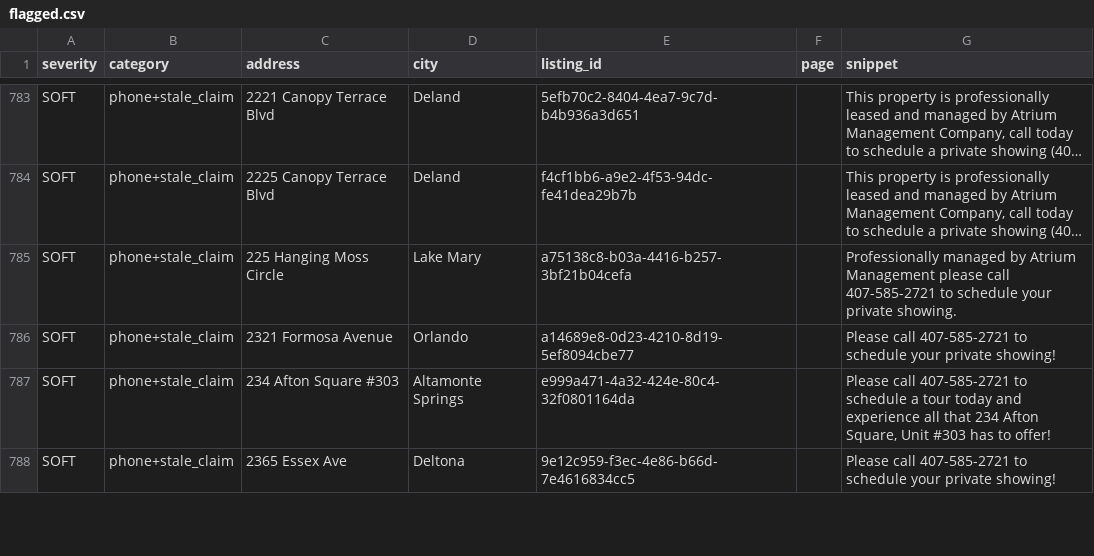
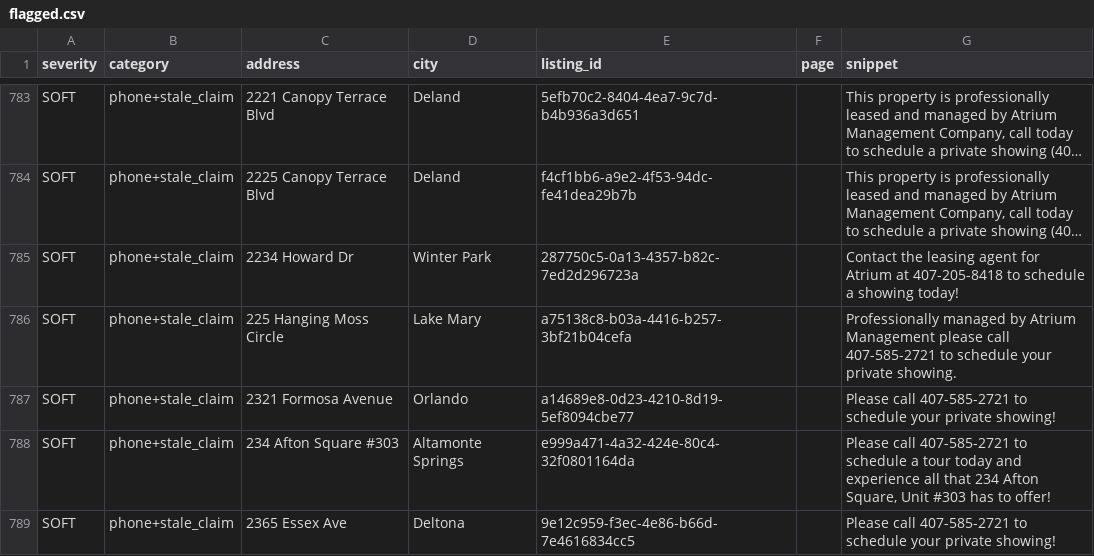
Before and after one commit to dariusking69/atrium-portfolio, a CSV file: review/flagged.csv, drawn as a sheet; only a part is shown, gaps mark what is left out; long unchanged cells end in …; the diff names each change by its address in the sheet, - before the commit and + after, or states it on an @@ line.

```diff
--- a/review/flagged.csv
+++ b/review/flagged.csv
+row 785: SOFT | phone+stale_claim | 2234 Howard Dr | Winter Park | 287750c5-0a13-4357-b82c-7ed2d296723a |  | Contact the leasing agent for Atrium at 407-205-8418 to schedule a showing today!
```
Also changed, not shown: 36 other files.
